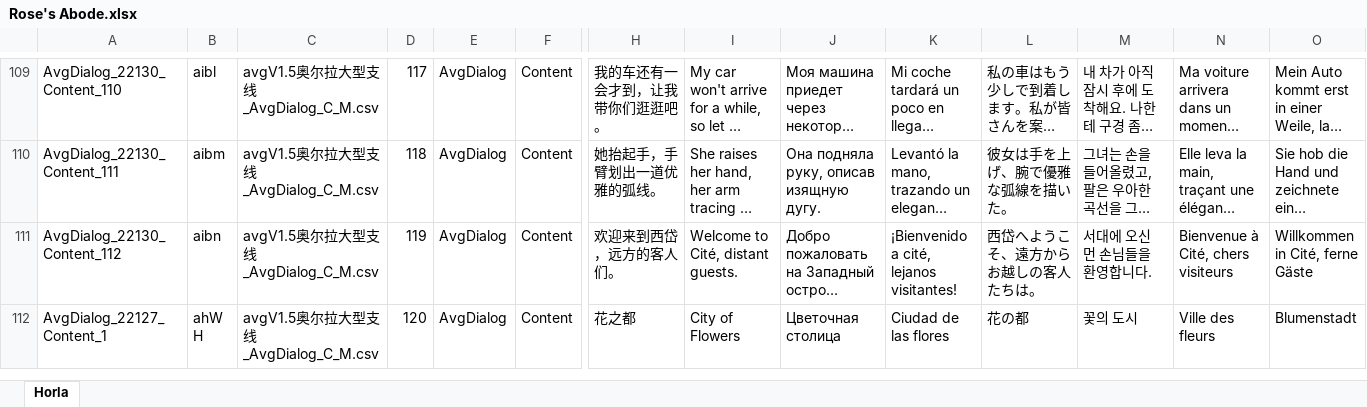
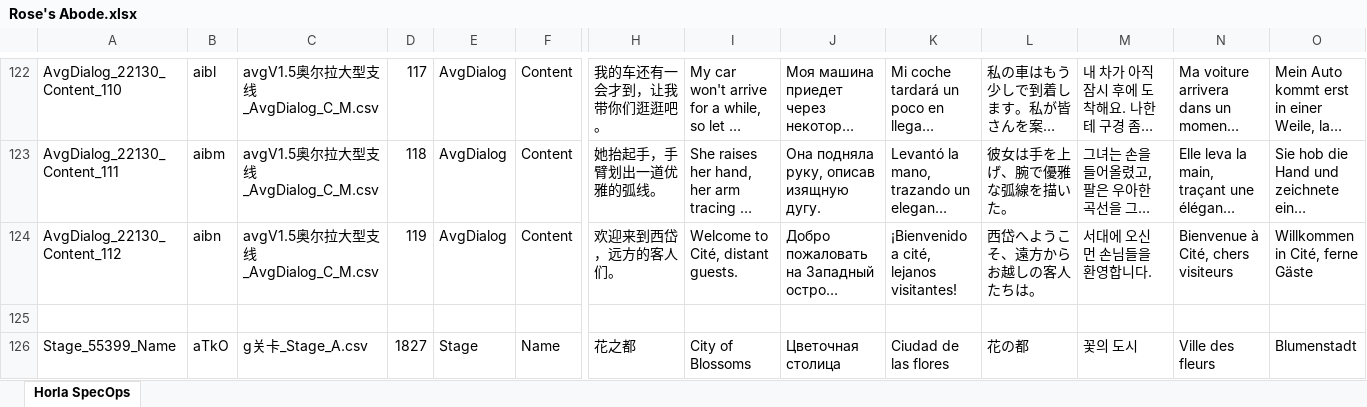
Before and after one commit to omnichromia/morimens-volunteer-coordination, an Excel workbook: Story/2 - Special Ops/6 - Rose's Abode/Rose's Abode.xlsx, sheet Horla SpecOps, drawn as a sheet; only a part is shown, gaps mark what is left out; the shorter side is filled out with more unchanged rows; long unchanged cells end in …; values as stored, in another font and other column widths than the file's, no borders; rows hold the shown columns only; the diff covers the shown part only; the diff names each change by its address in the sheet, - before the commit and + after, or states it on an @@ line.

```diff
--- a/Story/2 - Special Ops/6 - Rose's Abode/Rose's Abode.xlsx (sheet Horla SpecOps)
+++ b/Story/2 - Special Ops/6 - Rose's Abode/Rose's Abode.xlsx (sheet Horla SpecOps)
-sheet tab: Horla
+sheet tab: Horla SpecOps
+row 125: (empty)
+row 126: Stage_55399_Name | aTkO | g关卡_Stage_A.csv | 1827 | Stage | Name | 花之都 | City of Blossoms | Цветочная столица | Ciudad de las flores | 花の都 | 꽃의 도시 | Ville des fleurs | Blumenstadt
```
Also changed, not shown: 42 added rows elsewhere in this sheet, Story/storydescripts.xlsx.
